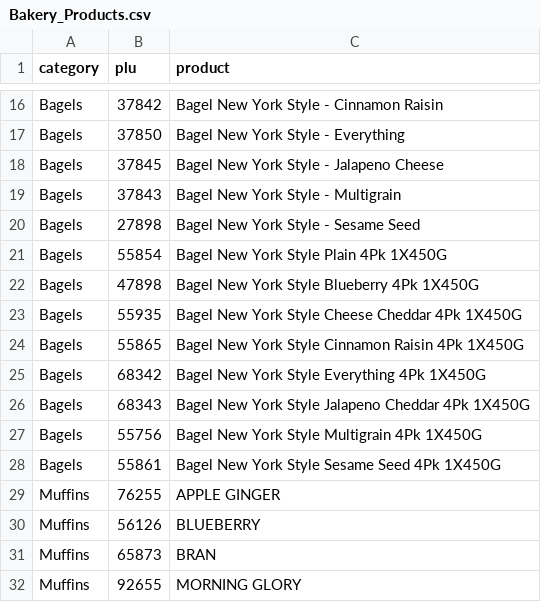
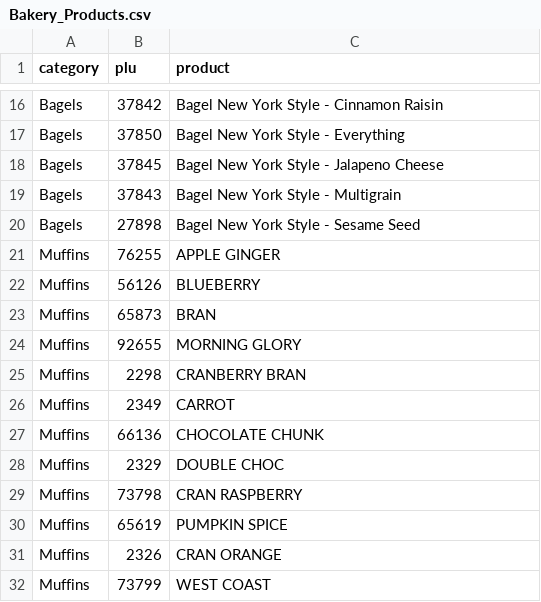
Before and after one commit to smokydastona/PLU-Code-Book, a CSV file: sources/binders/Bakery_Products.csv, drawn as a sheet; only a part is shown, gaps mark what is left out; the shorter side is filled out with more unchanged rows; the diff names each change by its address in the sheet, - before the commit and + after, or states it on an @@ line.

```diff
--- a/sources/binders/Bakery_Products.csv
+++ b/sources/binders/Bakery_Products.csv
-row 21: Bagels | 55854 | Bagel New York Style Plain 4Pk 1X450G
-row 22: Bagels | 47898 | Bagel New York Style Blueberry 4Pk 1X450G
-row 23: Bagels | 55935 | Bagel New York Style Cheese Cheddar 4Pk 1X450G
-row 24: Bagels | 55865 | Bagel New York Style Cinnamon Raisin 4Pk 1X450G
-row 25: Bagels | 68342 | Bagel New York Style Everything 4Pk 1X450G
-row 26: Bagels | 68343 | Bagel New York Style Jalapeno Cheddar 4Pk 1X450G
-row 27: Bagels | 55756 | Bagel New York Style Multigrain 4Pk 1X450G
-row 28: Bagels | 55861 | Bagel New York Style Sesame Seed 4Pk 1X450G
```
Also changed, not shown: outputs/till-binder-review/BAKERY_LAYOUT.csv, outputs/till-binder-review/PACKAGE_PRESERVATION_PHOTOS.csv, 9 other files.
